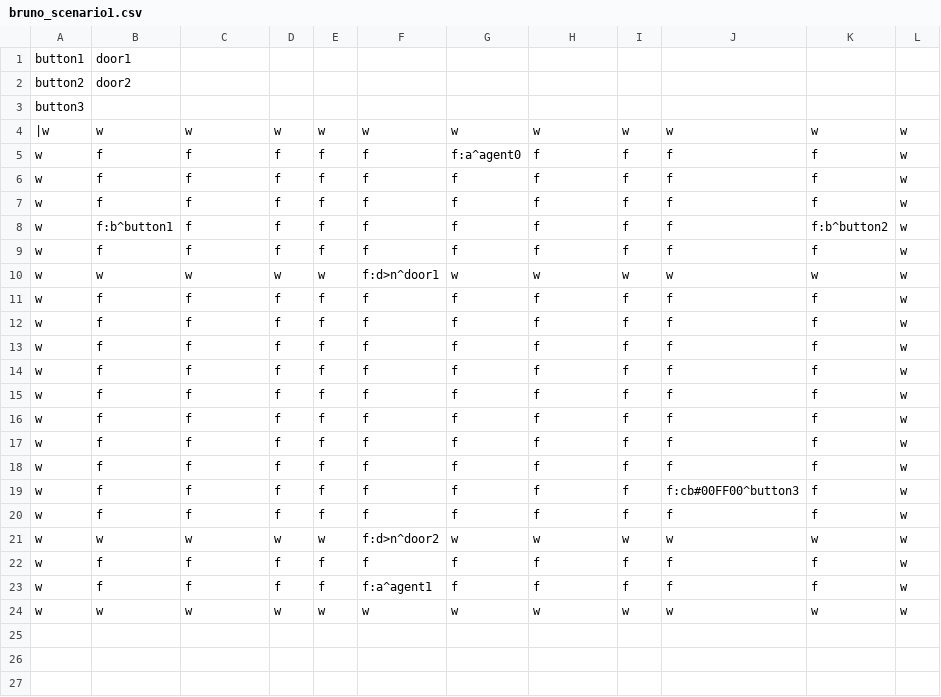
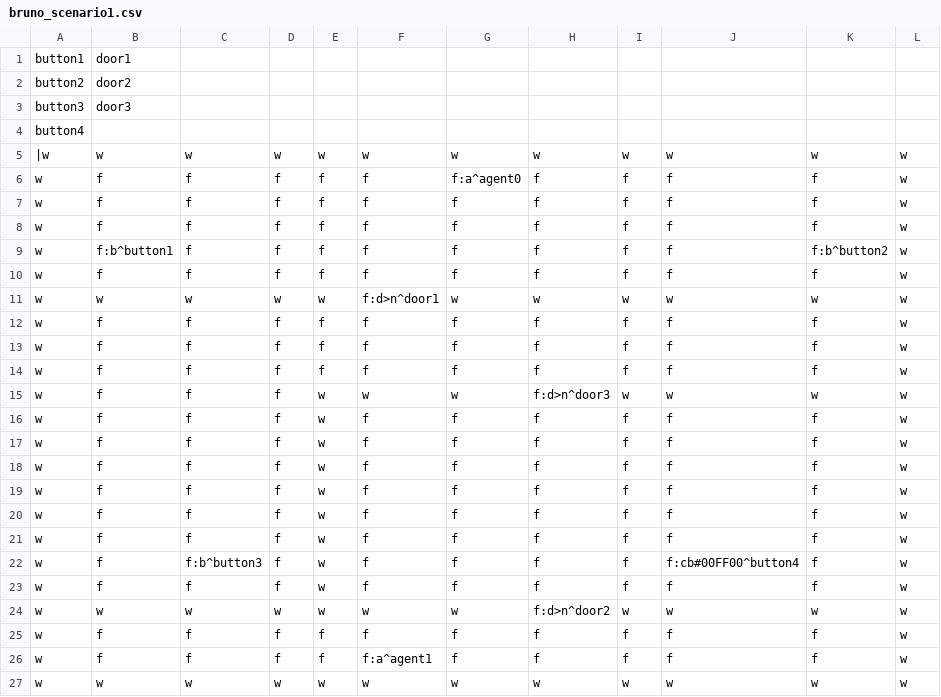
Before and after one commit to carreirabruno/Dissertation_BrunoCarreira_iv4XR, a CSV file: target/test-classes/levels/bruno_scenario1.csv, drawn as a sheet.

```diff
--- a/target/test-classes/levels/bruno_scenario1.csv
+++ b/target/test-classes/levels/bruno_scenario1.csv
@@ -2,3 +2,4 @@ button1,door1,,,,,,,,,
 button2,door2,,,,,,,,,
-button3,,,,,,,,,,
+button3,door3,,,,,,,,,
+button4,,,,,,,,,,
 |w,w,w,w,w,w,w,w,w,w,w,w
@@ -13,10 +14,12 @@ w,f,f,f,f,f,f,f,f,f,f,w
 w,f,f,f,f,f,f,f,f,f,f,w
-w,f,f,f,f,f,f,f,f,f,f,w
-w,f,f,f,f,f,f,f,f,f,f,w
-w,f,f,f,f,f,f,f,f,f,f,w
-w,f,f,f,f,f,f,f,f,f,f,w
-w,f,f,f,f,f,f,f,f,f,f,w
-w,f,f,f,f,f,f,f,f,f:cb#00FF00^button3,f,w
-w,f,f,f,f,f,f,f,f,f,f,w
-w,w,w,w,w,f:d>n^door2,w,w,w,w,w,w
+w,f,f,f,w,w,w,f:d>n^door3,w,w,w,w
+w,f,f,f,w,f,f,f,f,f,f,w
+w,f,f,f,w,f,f,f,f,f,f,w
+w,f,f,f,w,f,f,f,f,f,f,w
+w,f,f,f,w,f,f,f,f,f,f,w
+w,f,f,f,w,f,f,f,f,f,f,w
+w,f,f,f,w,f,f,f,f,f,f,w
+w,f,f:b^button3,f,w,f,f,f,f,f:cb#00FF00^button4,f,w
+w,f,f,f,w,f,f,f,f,f,f,w
+w,w,w,w,w,w,w,f:d>n^door2,w,w,w,w
 w,f,f,f,f,f,f,f,f,f,f,w
```
Also changed, not shown: target/test-classes/levels/bruno_scenario7.csv, 33 other files.
